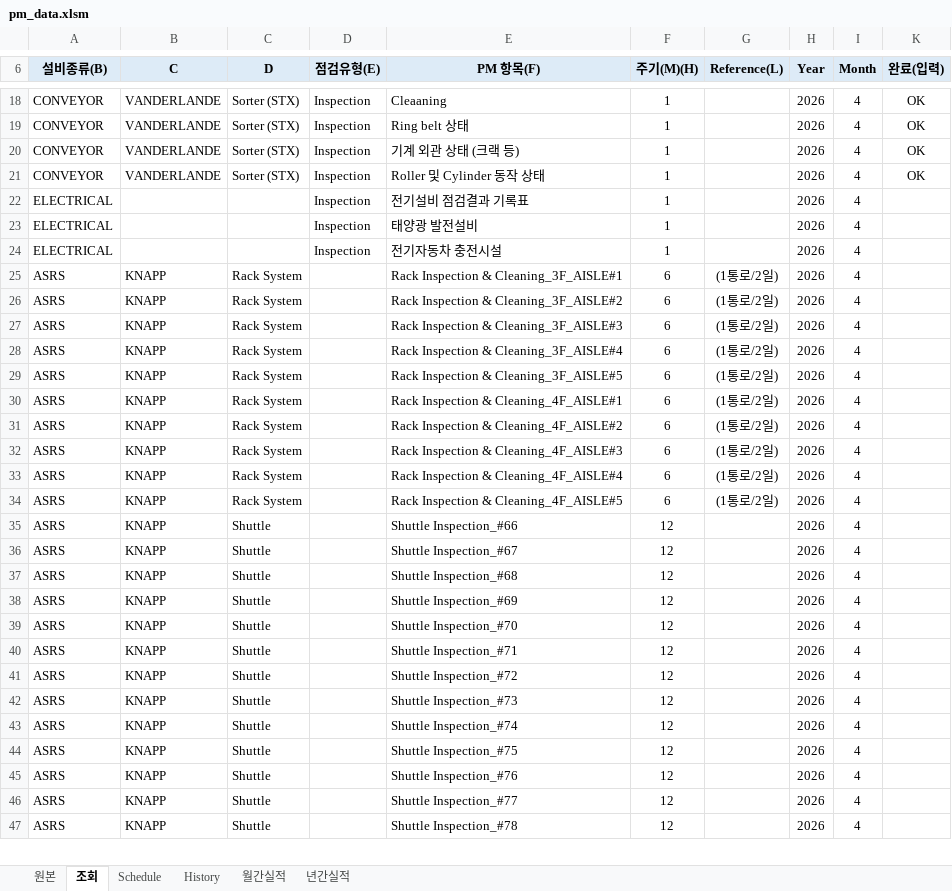
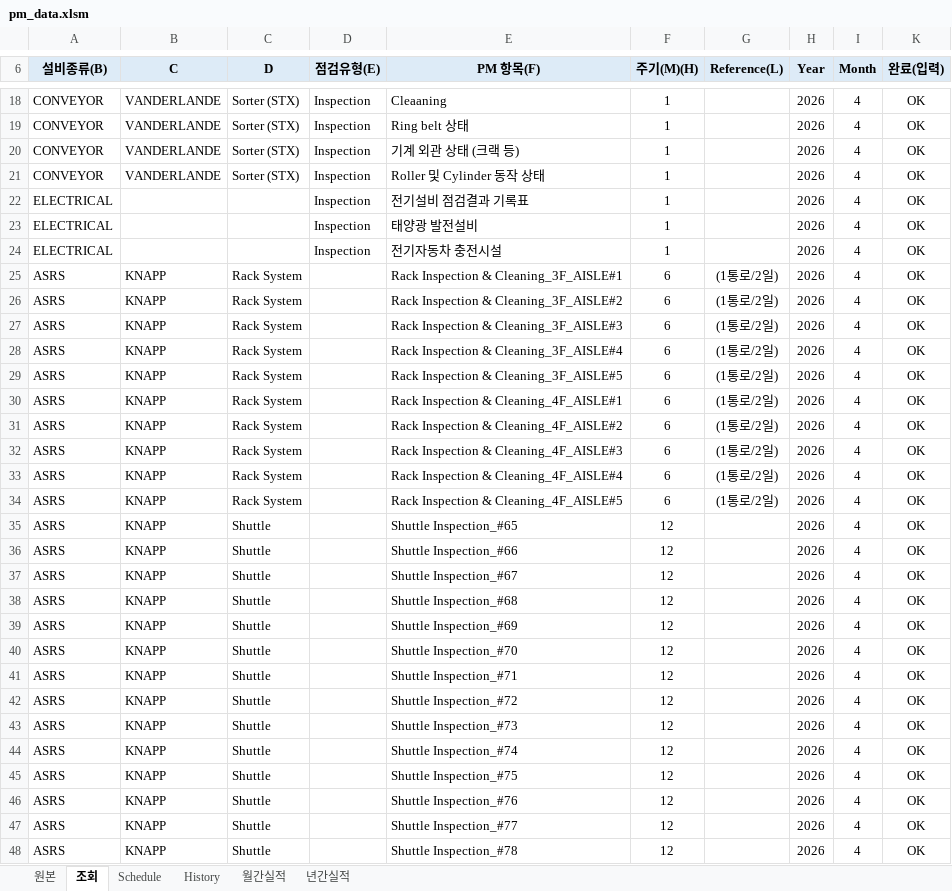
Before and after one commit to koj260428-sketch/KPIs, an Excel workbook: pm_data.xlsm, sheet 조회, drawn as a sheet; only a part is shown, gaps mark what is left out; values as stored, in another font and other column widths than the file's, no borders; charts and pictures and conditional formats not drawn; addresses are those after the commit; the diff covers the shown part only; the diff names each change by its address in the sheet, - before the commit and + after, or states it on an @@ line.

```diff
--- a/pm_data.xlsm (sheet 조회)
+++ b/pm_data.xlsm (sheet 조회)
-K22:K34 (완료(입력)): (empty)
+K22:K34 (완료(입력)): OK
+row 35: ASRS | KNAPP | Shuttle |  | Shuttle Inspection_#65 | 12 |  | 2026 | 4 | OK
-K36:K48 (완료(입력)): (empty)
+K36:K48 (완료(입력)): OK
```
Also changed, not shown: 1 removed row and 9 edited cells elsewhere in this sheet, sheet History, sheet Schedule, sheet 월간실적, sheet 원본, hidden cells, charts or pictures.
